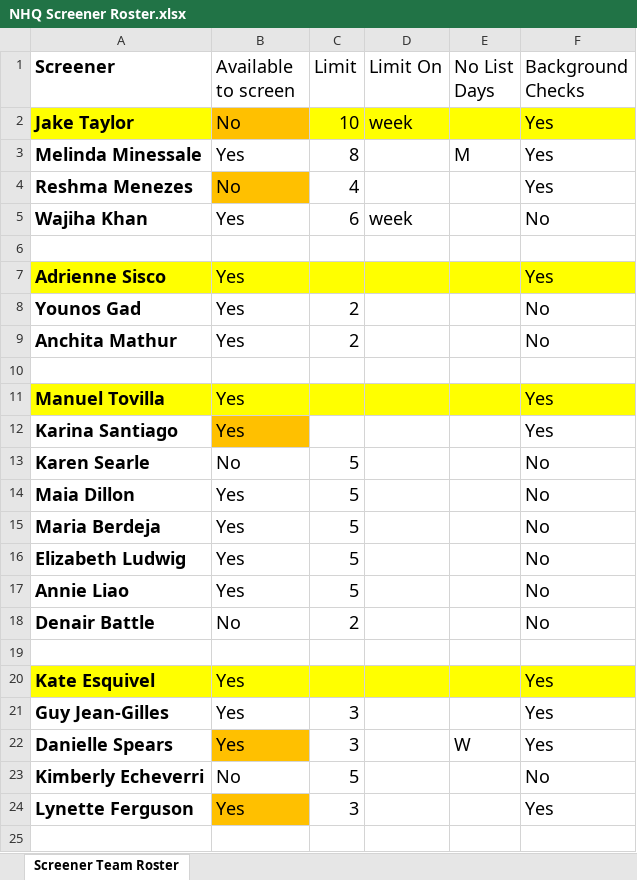
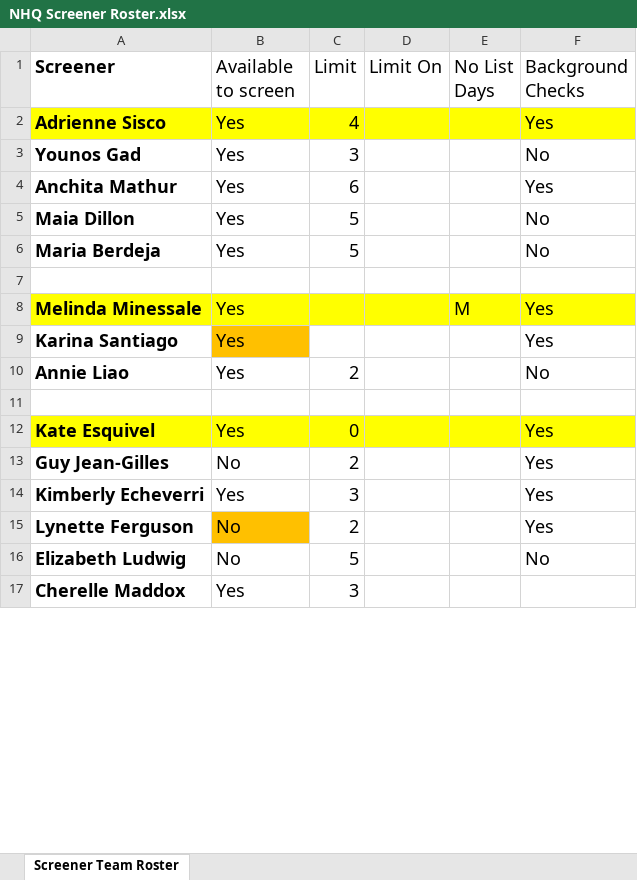
Before and after one commit to K8KE/Screener_List_Creator, an Excel workbook: NHQ Screener Roster.xlsx, sheet Screener Team Roster, drawn as a sheet; only a part is shown; values as stored, in another font and other column widths than the file's, no borders; conditional formats and table styles not drawn; removed rows and columns are numbered as before the commit, all else as after; the diff covers the shown part only; the diff names each change by its address in the sheet, - before the commit and + after, or states it on an @@ line.

```diff
--- a/NHQ Screener Roster.xlsx (sheet Screener Team Roster)
+++ b/NHQ Screener Roster.xlsx (sheet Screener Team Roster)
-row 2: Jake Taylor | No | 10 | week |  | Yes
-row 3: Melinda Minessale | Yes | 8 |  | M | Yes
-row 4: Reshma Menezes | No | 4 |  |  | Yes
-row 5: Wajiha Khan | Yes | 6 | week |  | No
-row 6: (empty)
-C2 (Limit): (empty)
+C2 (Limit): 4
-C3 (Limit): 2
+C3 (Limit): 3
-C4 (Limit): 2
+C4 (Limit): 6
-F4 (Background Checks): No
+F4 (Background Checks): Yes
-row 10: (empty)
-row 11: Manuel Tovilla | Yes |  |  |  | Yes
-row 12: Karina Santiago | Yes |  |  |  | Yes
-row 13: Karen Searle | No | 5 |  |  | No
-row 16: Elizabeth Ludwig | Yes | 5 |  |  | No
-row 17: Annie Liao | Yes | 5 |  |  | No
-row 18: Denair Battle | No | 2 |  |  | No
+row 8: Melinda Minessale | Yes |  |  | M | Yes
-A9 (Screener): Kate Esquivel
+A9 (Screener): Karina Santiago
-A9 fill: #FFFF00
+A9 fill: none
-B9 fill: #FFFF00
+B9 fill: #FFC000
-C9:F9 fill: #FFFF00
+C9:F9 fill: none
-row 21: Guy Jean-Gilles | Yes | 3 |  |  | Yes
-row 22: Danielle Spears | Yes | 3 |  | W | Yes
-row 23: Kimberly Echeverri | No | 5 |  |  | No
-row 24: Lynette Ferguson | Yes | 3 |  |  | Yes
+row 10: Annie Liao | Yes | 2 |  |  | No
+row 12: Kate Esquivel | Yes | 0 |  |  | Yes
+row 13: Guy Jean-Gilles | No | 2 |  |  | Yes
+row 14: Kimberly Echeverri | Yes | 3 |  |  | Yes
+row 15: Lynette Ferguson | No | 2 |  |  | Yes
+row 16: Elizabeth Ludwig | No | 5 |  |  | No
+row 17: Cherelle Maddox | Yes | 3
```
Also changed, not shown: 5 added rows, 1 removed row, 2 edited cells and cell formats elsewhere in this sheet, data/data.xlsx, 13 other files.
